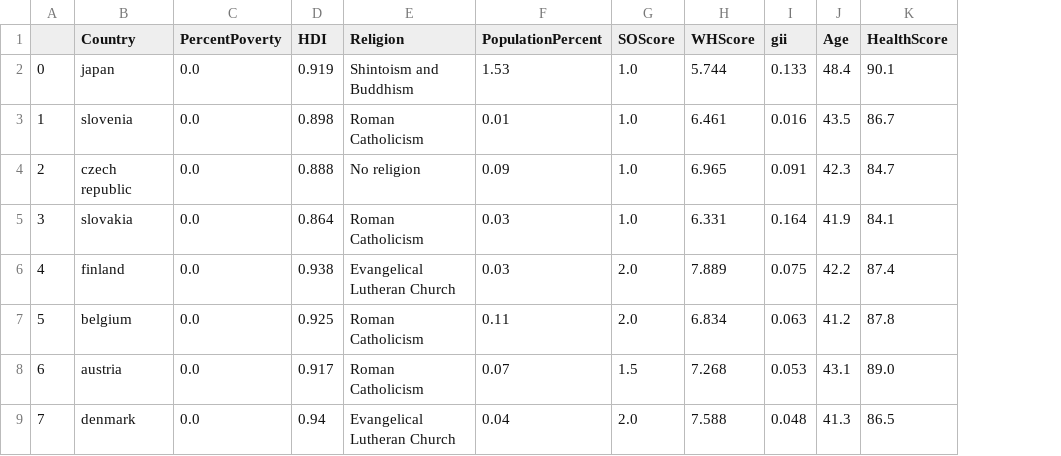
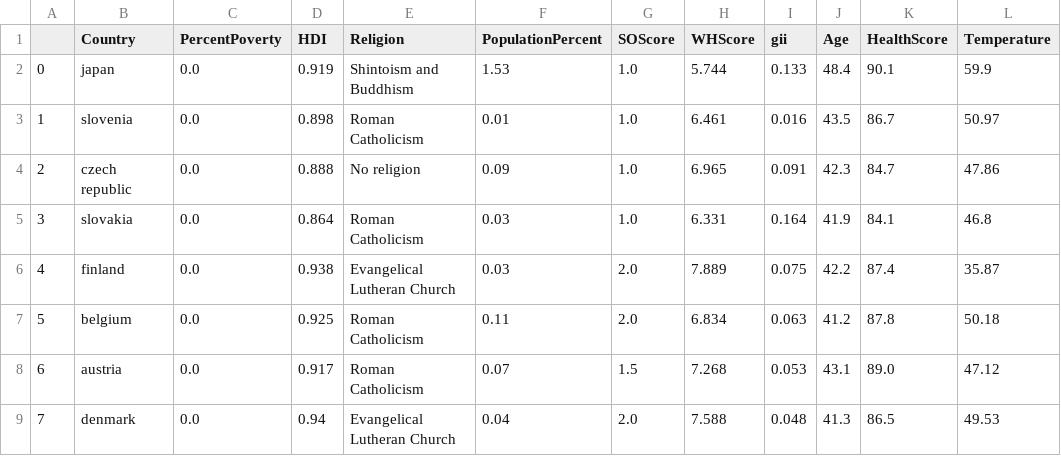
Before and after one commit to tbwrigh/hackcu9, a CSV file: data_output.csv, drawn as a sheet; only a part is shown; the diff names each change by its address in the sheet, - before the commit and + after, or states it on an @@ line.

Commit message:
temp data works now

```diff
--- a/data_output.csv
+++ b/data_output.csv
+column L (Temperature), rows 2-9: 59.9 | 50.97 | 47.86 | 46.8 | 35.87 | 50.18 | 47.12 | 49.53
```
